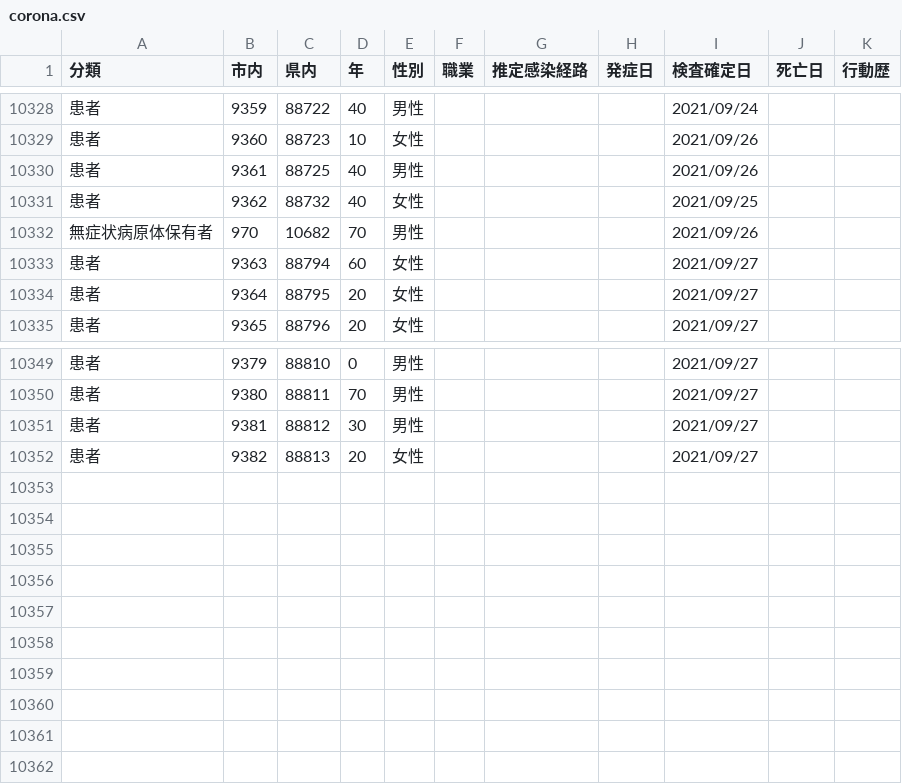
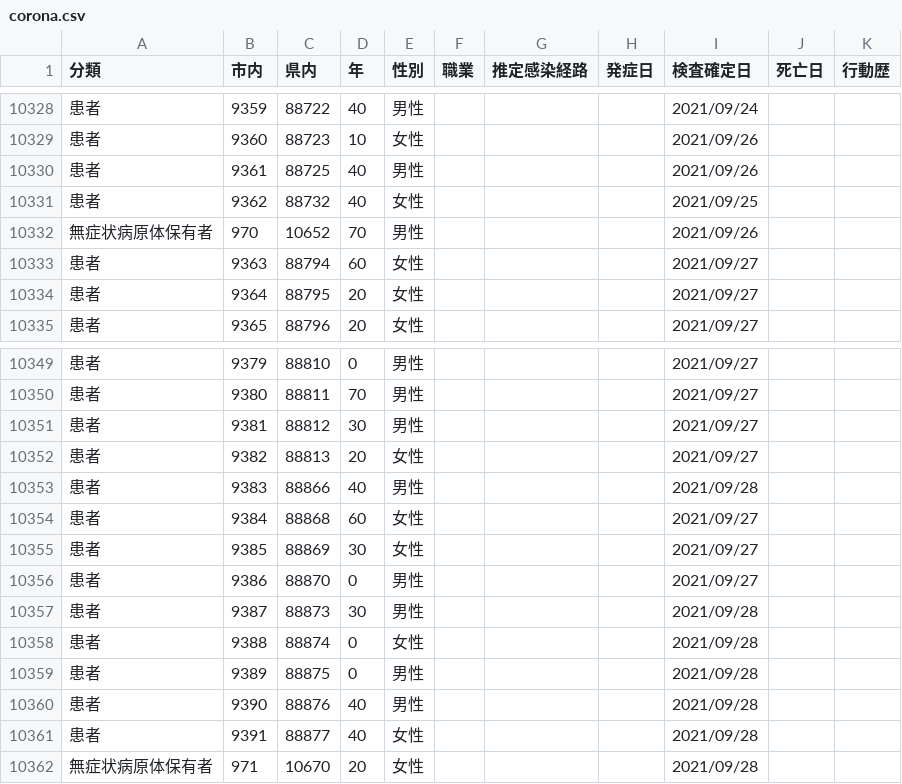
Before and after one commit to mine820/COVID-19, a CSV file: corona.csv, drawn as a sheet; only a part is shown, gaps mark what is left out.

```diff
--- a/corona.csv
+++ b/corona.csv
@@ -10331,3 +10331,3 @@
 患者,9362,88732,40,女性,,,,2021/09/25,,
-無症状病原体保有者,970,10682,70,男性,,,,2021/09/26,,
+無症状病原体保有者,970,10652,70,男性,,,,2021/09/26,,
 患者,9363,88794,60,女性,,,,2021/09/27,,
@@ -10352 +10352,11 @@
 患者,9382,88813,20,女性,,,,2021/09/27,,
+患者,9383,88866,40,男性,,,,2021/09/28,,
+患者,9384,88868,60,女性,,,,2021/09/27,,
+患者,9385,88869,30,女性,,,,2021/09/27,,
+患者,9386,88870,0,男性,,,,2021/09/27,,
+患者,9387,88873,30,男性,,,,2021/09/28,,
+患者,9388,88874,0,女性,,,,2021/09/28,,
+患者,9389,88875,0,男性,,,,2021/09/28,,
+患者,9390,88876,40,男性,,,,2021/09/28,,
+患者,9391,88877,40,女性,,,,2021/09/28,,
+無症状病原体保有者,971,10670,20,女性,,,,2021/09/28,,
```
Also changed, not shown: 4 other files.
